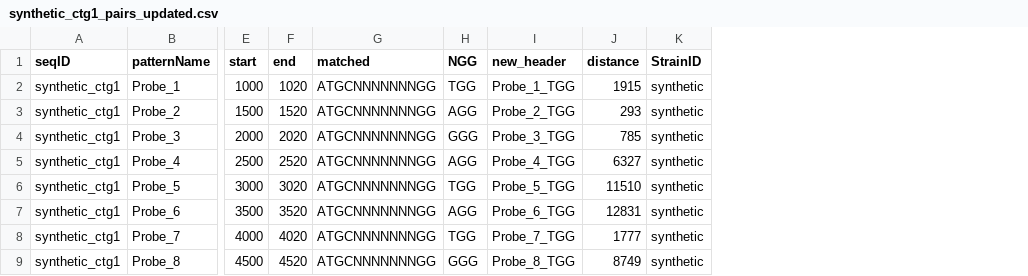
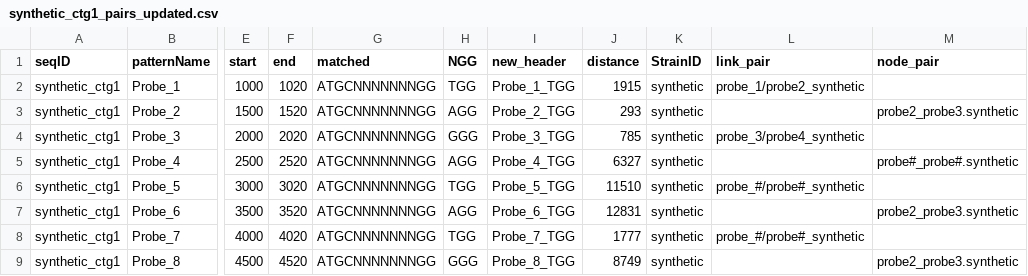
Before and after one commit to SamAugusto/bacterial-genome-reconstruction, a CSV file: theoretical_data/nanopore/output/synthetic_ctg1_pairs_updated.csv, drawn as a sheet; only a part is shown, gaps mark what is left out; the diff names each change by its address in the sheet, - before the commit and + after, or states it on an @@ line.

Commit message:
Update synthetic_ctg1_pairs_updated.csv

```diff
--- a/theoretical_data/nanopore/output/synthetic_ctg1_pairs_updated.csv
+++ b/theoretical_data/nanopore/output/synthetic_ctg1_pairs_updated.csv
+column L (link_pair), rows 2-8: probe_1/probe2_synthetic |  | probe_3/probe4_synthetic |  | probe_#/probe#_synthetic |  | probe_#/probe#_synthetic
+column M (node_pair), rows 3-9: probe2_probe3.synthetic |  | probe#_probe#.synthetic |  | probe2_probe3.synthetic |  | probe2_probe3.synthetic
```
